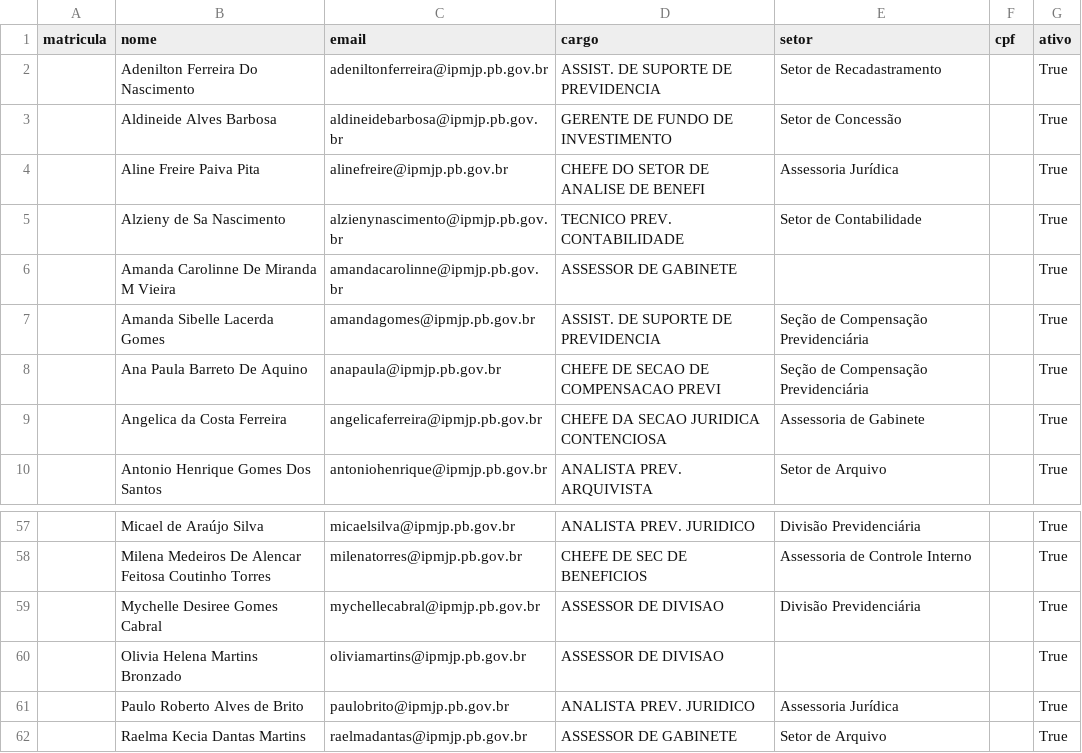
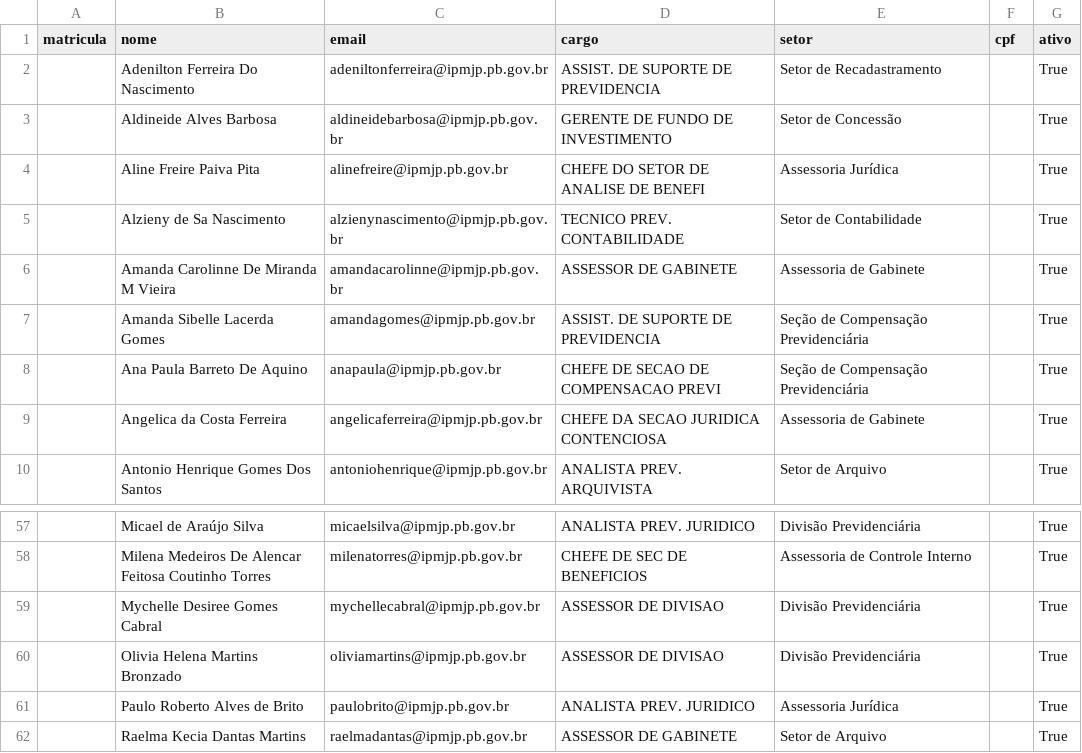
Before and after one commit to wellingtonsr1/sistema_patrimonio_mysql, a CSV file: docs/doc_proviśorios/docs_para_testes/doc-final/colaboradores-final.csv, drawn as a sheet; only a part is shown, gaps mark what is left out.

```diff
--- a/docs/doc_proviśorios/docs_para_testes/doc-final/colaboradores-final.csv
+++ b/docs/doc_proviśorios/docs_para_testes/doc-final/colaboradores-final.csv
@@ -5,3 +5,3 @@ matricula,nome,email,cargo,setor,cpf,ativo
 ,Alzieny de Sa Nascimento,alzienynascimento@ipmjp.pb.gov.br,TECNICO PREV. CONTABILIDADE,Setor de Contabilidade,,True
-,Amanda Carolinne De Miranda M Vieira,amandacarolinne@ipmjp.pb.gov.br,ASSESSOR DE GABINETE,,,True
+,Amanda Carolinne De Miranda M Vieira,amandacarolinne@ipmjp.pb.gov.br,ASSESSOR DE GABINETE,Assessoria de Gabinete,,True
 ,Amanda Sibelle Lacerda Gomes,amandagomes@ipmjp.pb.gov.br,ASSIST. DE SUPORTE DE PREVIDENCIA,Seção de Compensação Previdenciária,,True
@@ -59,3 +59,3 @@ matricula,nome,email,cargo,setor,cpf,ativo
 ,Mychelle Desiree Gomes Cabral,mychellecabral@ipmjp.pb.gov.br,ASSESSOR DE DIVISAO,Divisão Previdenciária,,True
-,Olivia Helena Martins Bronzado,oliviamartins@ipmjp.pb.gov.br,ASSESSOR DE DIVISAO,,,True
+,Olivia Helena Martins Bronzado,oliviamartins@ipmjp.pb.gov.br,ASSESSOR DE DIVISAO,Divisão Previdenciária,,True
 ,Paulo Roberto Alves de Brito,paulobrito@ipmjp.pb.gov.br,ANALISTA PREV. JURIDICO,Assessoria Jurídica,,True
```
Also changed, not shown: 4 other files.
